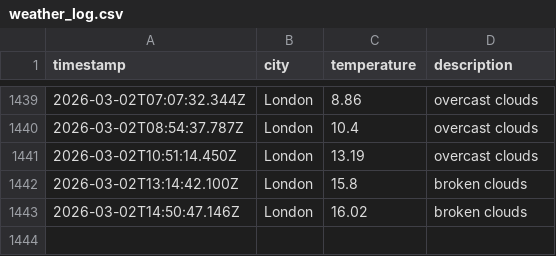
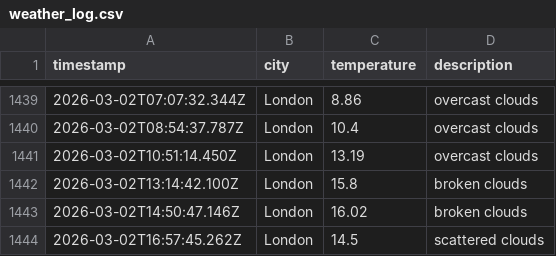
Before and after one commit to moniafavaro/dataops-javascript, a CSV file: data/weather_log.csv, drawn as a sheet; only a part is shown, gaps mark what is left out.

```diff
--- a/data/weather_log.csv
+++ b/data/weather_log.csv
@@ -1443 +1443,2 @@ timestamp,city,temperature,description
 2026-03-02T14:50:47.146Z,London,16.02,broken clouds
+2026-03-02T16:57:45.262Z,London,14.5,scattered clouds
```
Also changed, not shown: 1 other file.
